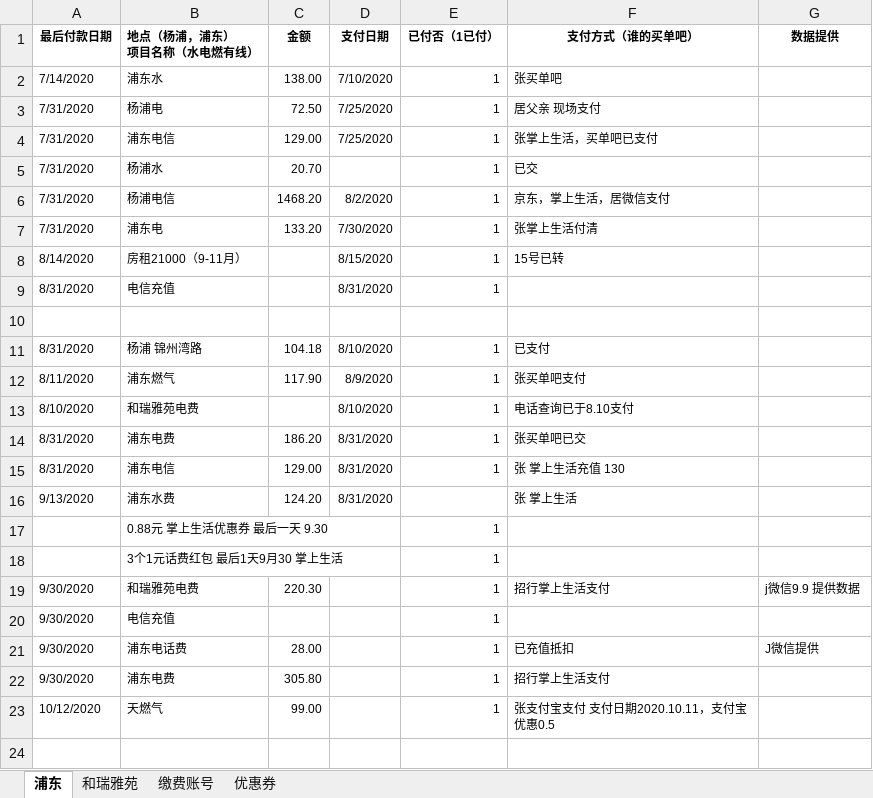
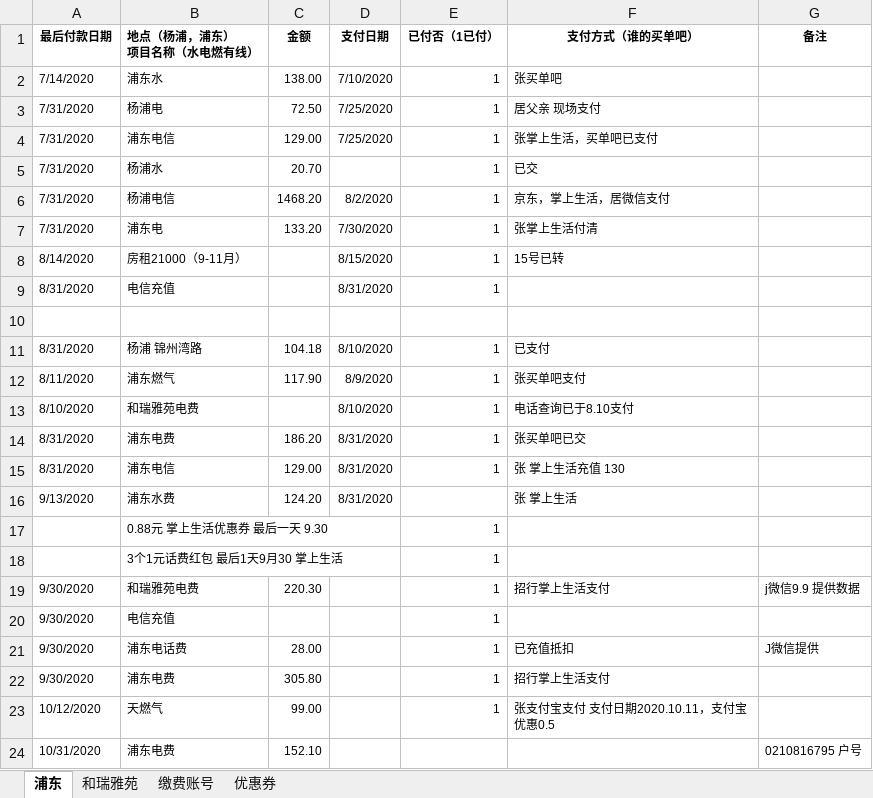
Before and after one commit to alantop0720/alantop0720.github.io, an Excel workbook: bill/living_payment.xlsx, sheet 浦东, drawn as a sheet; values as stored, in another font and other column widths than the file's, no borders; the diff names each change by its address in the sheet, - before the commit and + after, or states it on an @@ line.

```diff
--- a/bill/living_payment.xlsx (sheet 浦东)
+++ b/bill/living_payment.xlsx (sheet 浦东)
-G1: 数据提供
+G1: 备注
+row 24: 10/31/2020 | 浦东电费 | 152.10 |  |  |  | 0210816795 户号
```
Also changed, not shown: bill/record.xlsx, bill/zhang_bill.xlsx, 1 other file.
